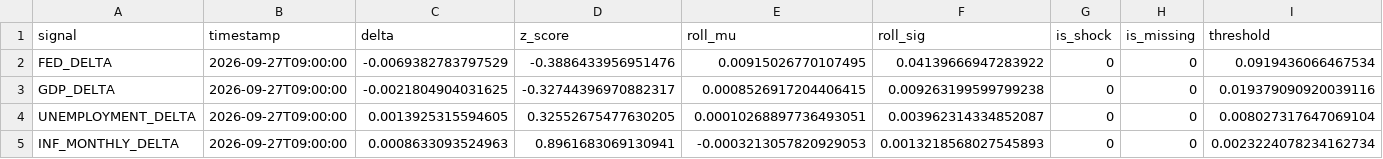
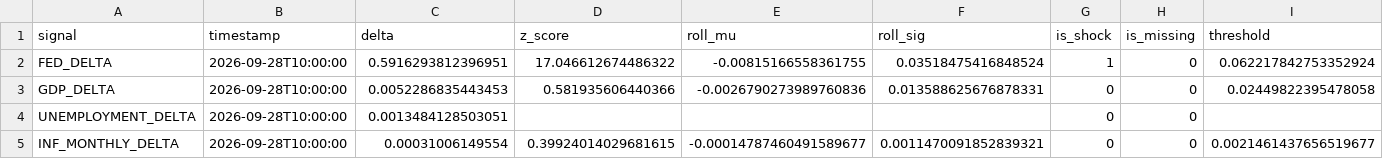
Before and after one commit to flyingduck0/ML_Seminar_Project, a CSV file: results/current_signals.csv, drawn as a sheet.

```diff
--- a/results/current_signals.csv
+++ b/results/current_signals.csv
@@ -1,5 +1,5 @@
 signal,timestamp,delta,z_score,roll_mu,roll_sig,is_shock,is_missing,threshold
-FED_DELTA,2026-09-27T09:00:00,-0.0069382783797529,-0.3886433956951476,0.00915026770107495,0.04139666947283922,0,0,0.0919436066467534
-GDP_DELTA,2026-09-27T09:00:00,-0.0021804904031625,-0.32744396970882317,0.0008526917204406415,0.009263199599799238,0,0,0.019379090920039116
-UNEMPLOYMENT_DELTA,2026-09-27T09:00:00,0.0013925315594605,0.32552675477630205,0.00010268897736493051,0.003962314334852087,0,0,0.008027317647069104
-INF_MONTHLY_DELTA,2026-09-27T09:00:00,0.0008633093524963,0.8961683069130941,-0.0003213057820929053,0.0013218568027545893,0,0,0.0023224078234162734
+FED_DELTA,2026-09-28T10:00:00,0.5916293812396951,17.046612674486322,-0.00815166558361755,0.03518475416848524,1,0,0.062217842753352924
+GDP_DELTA,2026-09-28T10:00:00,0.0052286835443453,0.581935606440366,-0.0026790273989760836,0.013588625676878331,0,0,0.02449822395478058
+UNEMPLOYMENT_DELTA,2026-09-28T10:00:00,0.0013484128503051,,,,0,0,
+INF_MONTHLY_DELTA,2026-09-28T10:00:00,0.00031006149554,0.39924014029681615,-0.00014787460491589677,0.0011470091852839321,0,0,0.0021461437656519677
```
Also changed, not shown: results/00_column_inventory.csv, results/results_backtest.csv, 5 other files.
